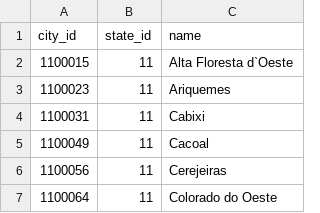
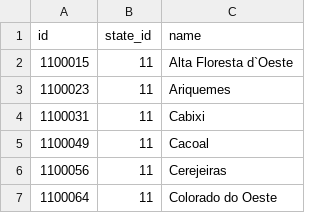
Before and after one commit to magnobiet/states-cities-brazil, a CSV file: CSV/cities.csv (was cities.csv), drawn as a sheet; only a part is shown.

```diff
--- a/cities.csv
+++ b/CSV/cities.csv
@@ -1,2 +1,2 @@
-city_id,state_id,name
+id,state_id,name
 1100015,11,Alta Floresta d`Oeste
```
Also changed, not shown: CSV/states.csv.
